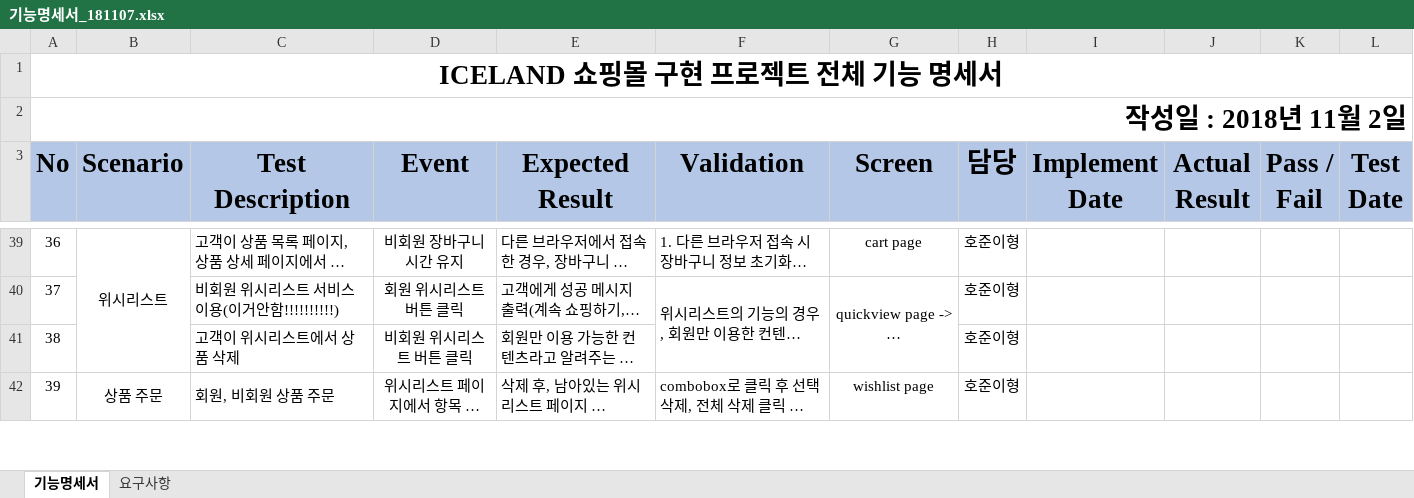
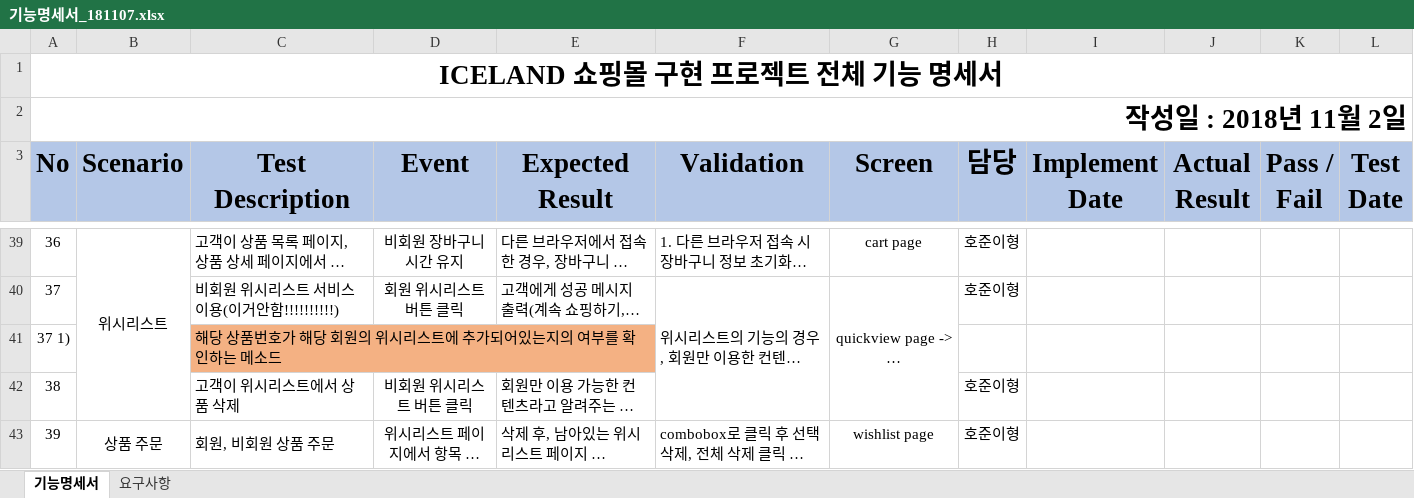
Before and after one commit to jeondele/euishoe_v1_project_document, an Excel workbook: 기능명세서_181107.xlsx, sheet 기능명세서, drawn as a sheet; only a part is shown, gaps mark what is left out; long unchanged cells end in …; values as stored, in another font and other column widths than the file's, no borders; the diff names each change by its address in the sheet, - before the commit and + after, or states it on an @@ line.

```diff
--- a/기능명세서_181107.xlsx (sheet 기능명세서)
+++ b/기능명세서_181107.xlsx (sheet 기능명세서)
+row 41: 37 1) |  | 해당 상품번호가 해당 회원의 위시리스트에 추가되어있는지의 여부를 확인하는 메소드
```
Also changed, not shown: 1 other file.
